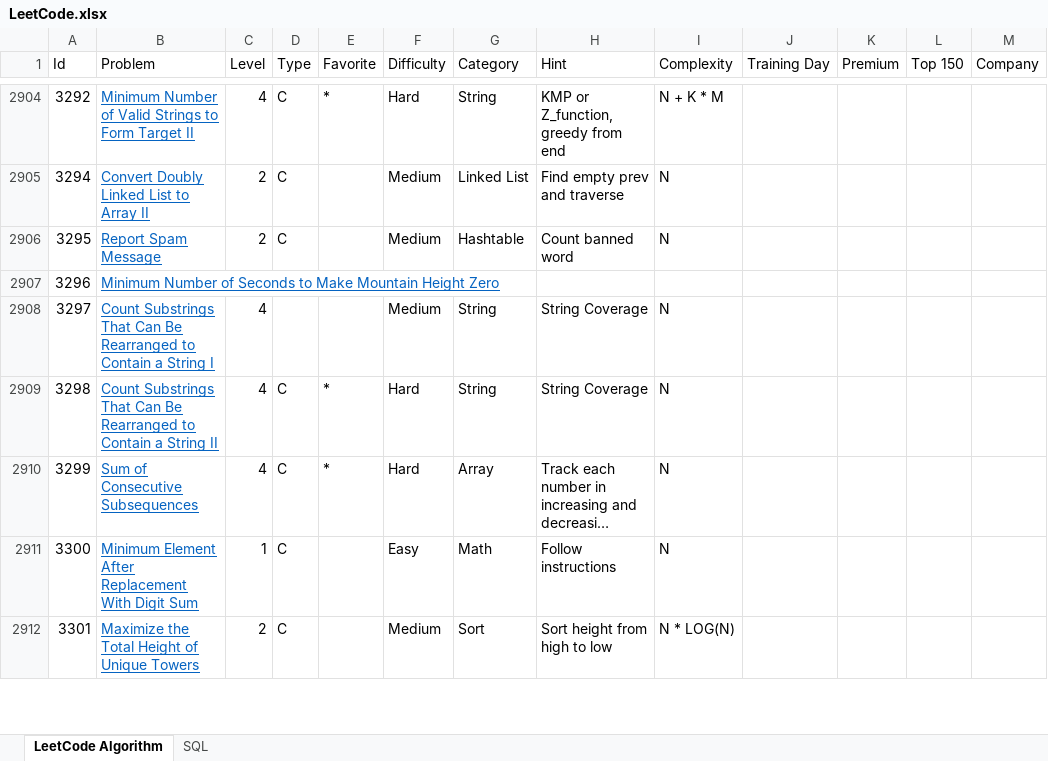
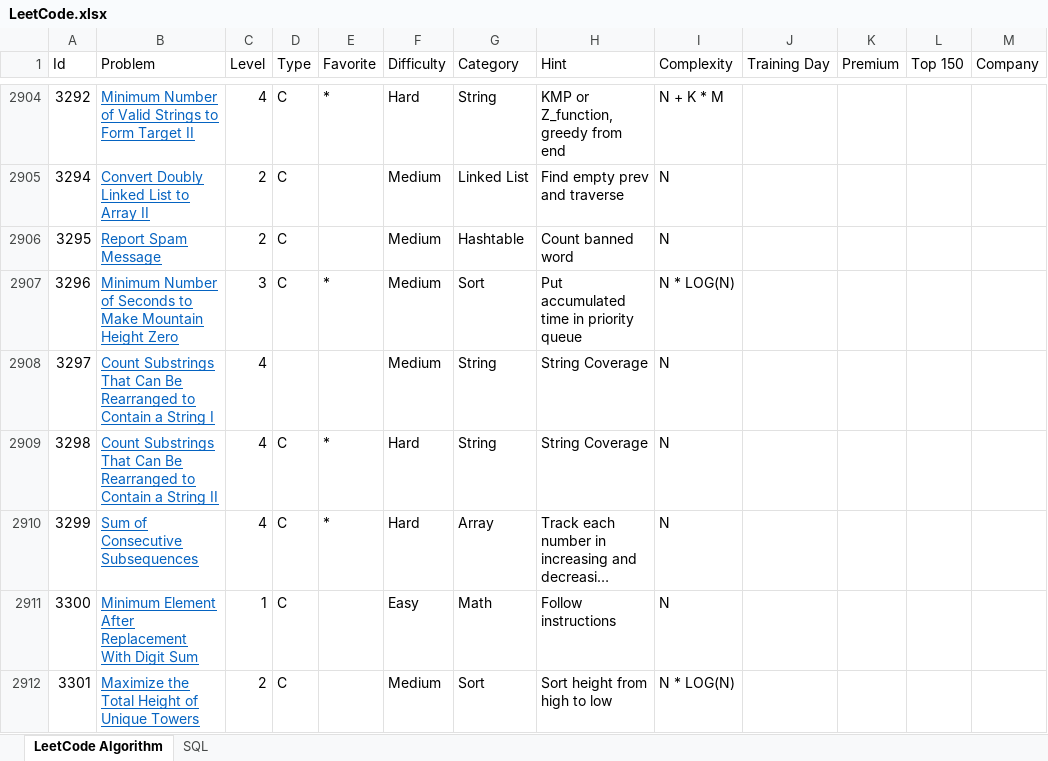
Before and after one commit to huanminwu/LeetCode, an Excel workbook: LeetCode.xlsx, sheet LeetCode Algorithm, drawn as a sheet; only a part is shown, gaps mark what is left out; long unchanged cells end in …; values as stored, in another font and other column widths than the file's, no borders; charts and pictures not drawn; the diff covers the shown part only; the diff names each change by its address in the sheet, - before the commit and + after, or states it on an @@ line.

```diff
--- a/LeetCode.xlsx (sheet LeetCode Algorithm)
+++ b/LeetCode.xlsx (sheet LeetCode Algorithm)
-C2907 (Level): (empty)
+C2907 (Level): 3
-D2907 (Type): (empty)
+D2907 (Type): C
-E2907 (Favorite): (empty)
+E2907 (Favorite): *
-F2907 (Difficulty): (empty)
+F2907 (Difficulty): Medium
-G2907 (Category): (empty)
+G2907 (Category): Sort
-H2907 (Hint): (empty)
+H2907 (Hint): Put accumulated time in priority queue
-I2907 (Complexity): (empty)
+I2907 (Complexity): N * LOG(N)
```
Also changed, not shown: 33 added rows and 184 edited cells elsewhere in this sheet, 35 other files.
